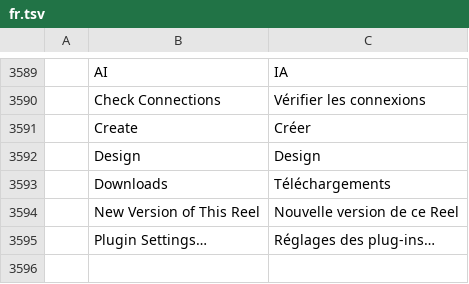
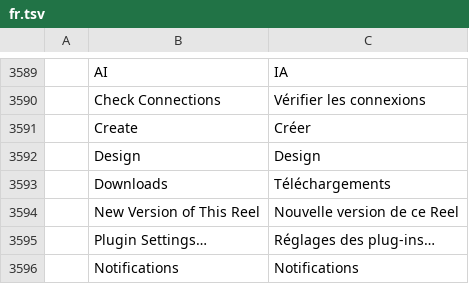
Before and after one commit to K-Keerthivasan/ShortsFactory-Desktop, a TSV file: crates/ui-egui/src/i18n/fr.tsv, drawn as a sheet; only a part is shown, gaps mark what is left out.

```diff
--- a/crates/ui-egui/src/i18n/fr.tsv
+++ b/crates/ui-egui/src/i18n/fr.tsv
@@ -3595 +3595,2 @@
 	Plugin Settings…	Réglages des plug-ins…
+	Notifications	Notifications
```
Also changed, not shown: crates/ui-egui/src/i18n/es.tsv, crates/ui-egui/src/i18n/id.tsv, 17 other files.
